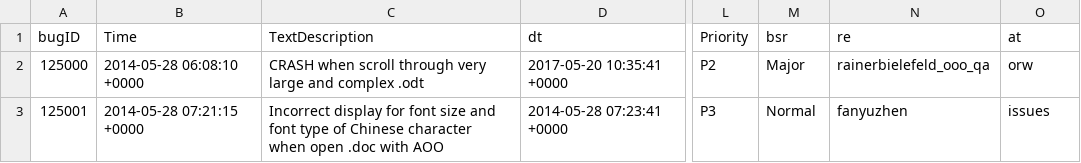
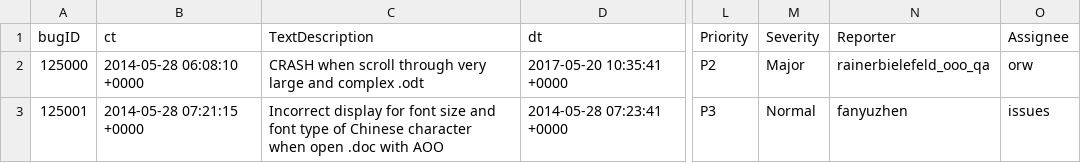
Before and after one commit to Bookinus/Predicting-Severity-in-Bug-Reports, a CSV file: DataSet/ThesisDataSet/Openoffice.csv, drawn as a sheet; only a part is shown, gaps mark what is left out; the diff names each change by its address in the sheet, - before the commit and + after, or states it on an @@ line.

Commit message:
Renamed columns in dataset

```diff
--- a/DataSet/ThesisDataSet/Openoffice.csv
+++ b/DataSet/ThesisDataSet/Openoffice.csv
-B1: Time
+B1: ct
-M1: bsr
+M1: Severity
-N1: re
+N1: Reporter
-O1: at
+O1: Assignee
```
Also changed, not shown: 2 other files.
